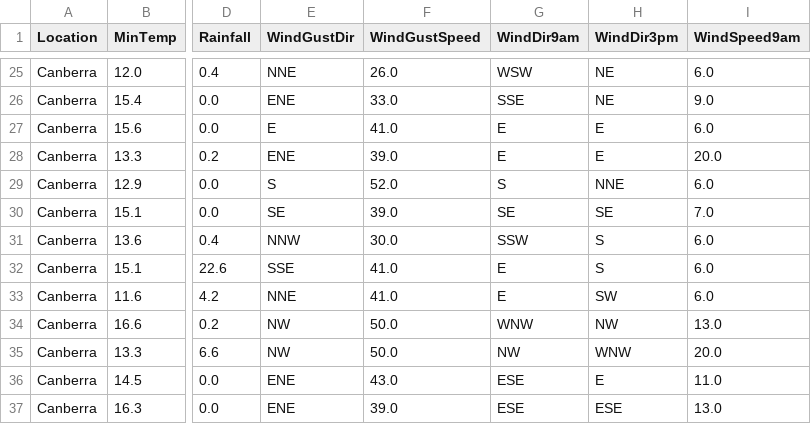
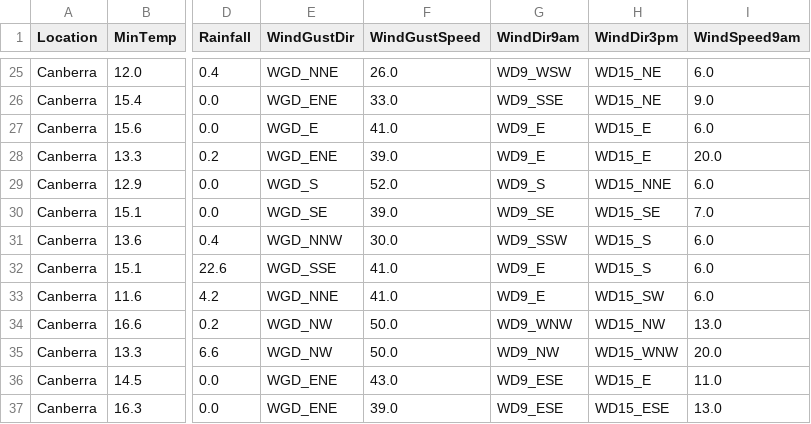
Before and after one commit to ClipLee/SUML_GR1_TMWT, a CSV file: data/data2007.csv, drawn as a sheet; only a part is shown, gaps mark what is left out; the diff covers the shown part only; the diff names each change by its address in the sheet, - before the commit and + after, or states it on an @@ line.

Commit message:
Add wind direction prefixes and rebuild project

```diff
--- a/data/data2007.csv
+++ b/data/data2007.csv
-E25 (WindGustDir): NNE
+E25 (WindGustDir): WGD_NNE
-G25 (WindDir9am): WSW
+G25 (WindDir9am): WD9_WSW
-H25:H26 (WindDir3pm): NE
+H25:H26 (WindDir3pm): WD15_NE
-E26 (WindGustDir): ENE
+E26 (WindGustDir): WGD_ENE
-G26 (WindDir9am): SSE
+G26 (WindDir9am): WD9_SSE
-E27 (WindGustDir): E
+E27 (WindGustDir): WGD_E
-G27:G28 (WindDir9am): E
+G27:G28 (WindDir9am): WD9_E
-H27:H28 (WindDir3pm): E
+H27:H28 (WindDir3pm): WD15_E
-E28 (WindGustDir): ENE
+E28 (WindGustDir): WGD_ENE
-E29 (WindGustDir): S
+E29 (WindGustDir): WGD_S
-G29 (WindDir9am): S
+G29 (WindDir9am): WD9_S
-H29 (WindDir3pm): NNE
+H29 (WindDir3pm): WD15_NNE
-E30 (WindGustDir): SE
+E30 (WindGustDir): WGD_SE
-G30 (WindDir9am): SE
+G30 (WindDir9am): WD9_SE
-H30 (WindDir3pm): SE
+H30 (WindDir3pm): WD15_SE
-E31 (WindGustDir): NNW
+E31 (WindGustDir): WGD_NNW
-G31 (WindDir9am): SSW
+G31 (WindDir9am): WD9_SSW
-H31:H32 (WindDir3pm): S
+H31:H32 (WindDir3pm): WD15_S
-E32 (WindGustDir): SSE
+E32 (WindGustDir): WGD_SSE
-G32:G33 (WindDir9am): E
+G32:G33 (WindDir9am): WD9_E
-E33 (WindGustDir): NNE
+E33 (WindGustDir): WGD_NNE
-H33 (WindDir3pm): SW
+H33 (WindDir3pm): WD15_SW
-E34:E35 (WindGustDir): NW
+E34:E35 (WindGustDir): WGD_NW
-G34 (WindDir9am): WNW
+G34 (WindDir9am): WD9_WNW
-H34 (WindDir3pm): NW
+H34 (WindDir3pm): WD15_NW
-G35 (WindDir9am): NW
+G35 (WindDir9am): WD9_NW
-H35 (WindDir3pm): WNW
+H35 (WindDir3pm): WD15_WNW
-E36:E37 (WindGustDir): ENE
+E36:E37 (WindGustDir): WGD_ENE
-G36:G37 (WindDir9am): ESE
+G36:G37 (WindDir9am): WD9_ESE
-H36 (WindDir3pm): E
+H36 (WindDir3pm): WD15_E
-H37 (WindDir3pm): ESE
+H37 (WindDir3pm): WD15_ESE
```
Also changed, not shown: 144 edited cells elsewhere in this file, 13 other files.
